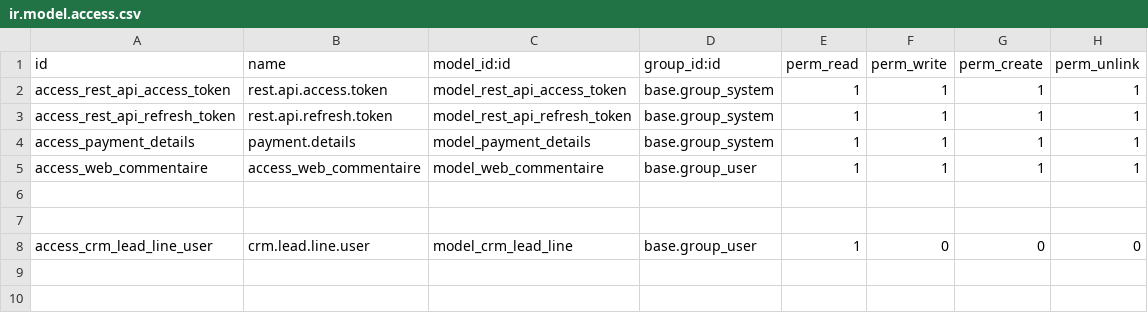
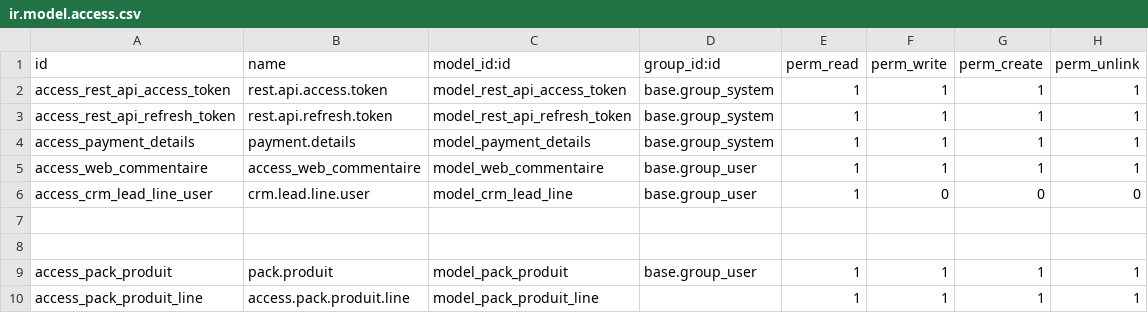
Before and after one commit to moustapha96/res_api_odoo_developpement, a CSV file: security/ir.model.access.csv, drawn as a sheet.

```diff
--- a/security/ir.model.access.csv
+++ b/security/ir.model.access.csv
@@ -5,4 +5,6 @@ access_payment_details,payment.details,model_payment_details,base.group_system,1
 access_web_commentaire,access_web_commentaire,model_web_commentaire,base.group_user,1,1,1,1
+access_crm_lead_line_user,crm.lead.line.user,model_crm_lead_line,base.group_user,1,0,0,0
 
 
-access_crm_lead_line_user,crm.lead.line.user,model_crm_lead_line,base.group_user,1,0,0,0
+access_pack_produit,pack.produit,model_pack_produit,base.group_user,1,1,1,1
+access_pack_produit_line,access.pack.produit.line,model_pack_produit_line,,1,1,1,1
```
Also changed, not shown: 11 other files.
